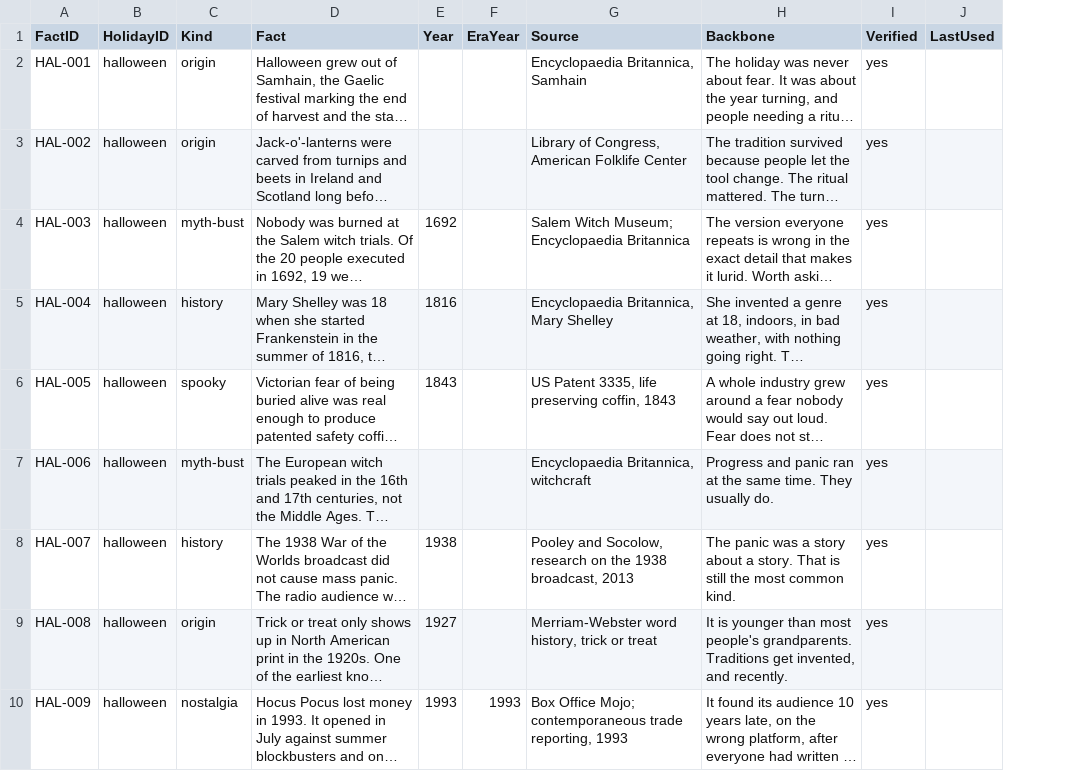
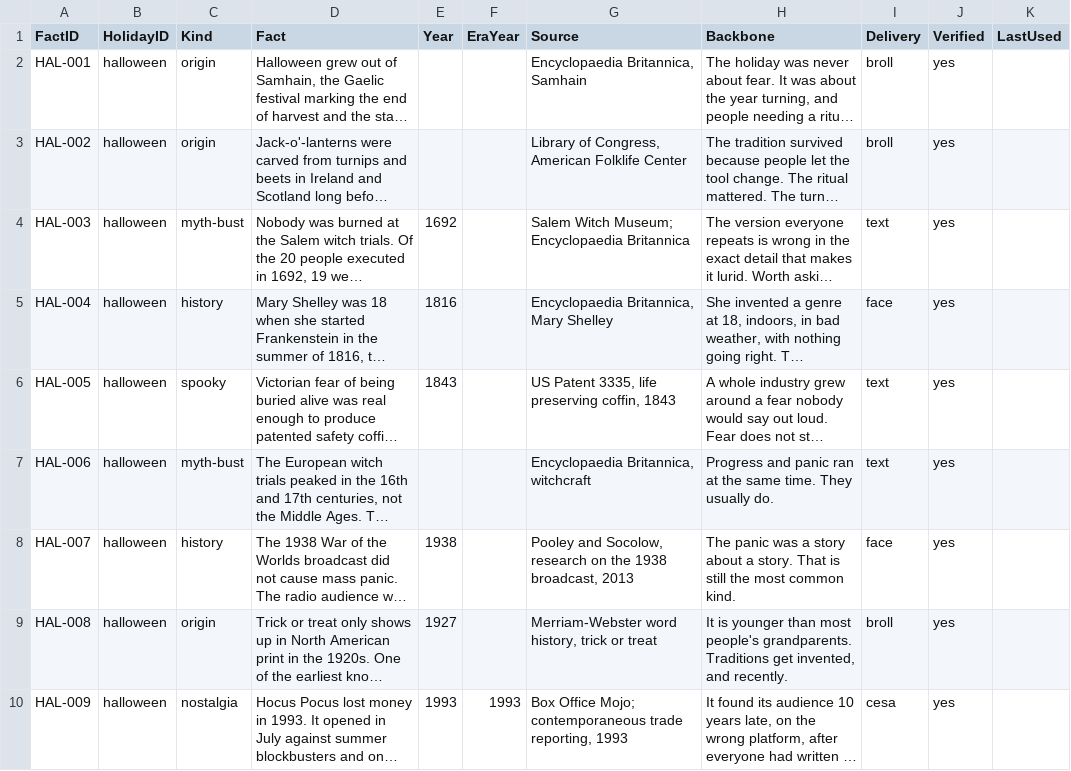
Before and after one commit to amandakersh85-sketch/GentleMuse, a CSV file: filing-system/data/holiday-fact-bank.csv, drawn as a sheet; only a part is shown; long unchanged cells end in …; the diff names each change by its address in the sheet, - before the commit and + after, or states it on an @@ line.

```diff
--- a/filing-system/data/holiday-fact-bank.csv
+++ b/filing-system/data/holiday-fact-bank.csv
+column I (Delivery), rows 2-10: broll | broll | text | face | text | text | face | broll | cesa
```
Also changed, not shown: 5 other files.
